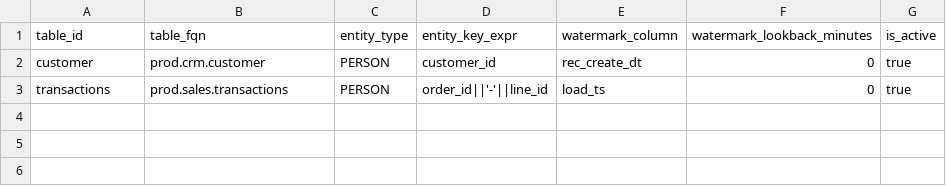
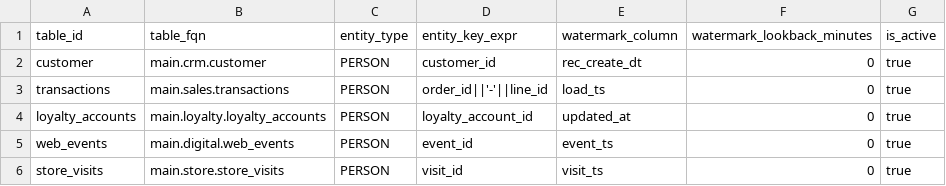
Before and after one commit to anilkulkarni87/sql-identity-resolution, a CSV file: metadata_samples/source_table.csv, drawn as a sheet.

Commit message:
Enhance documentation and metadata setup for IDR process; add new notebooks for loading metadata and smoke testing

```diff
--- a/metadata_samples/source_table.csv
+++ b/metadata_samples/source_table.csv
@@ -1,3 +1,6 @@
 table_id,table_fqn,entity_type,entity_key_expr,watermark_column,watermark_lookback_minutes,is_active
-customer,prod.crm.customer,PERSON,customer_id,rec_create_dt,0,true
-transactions,prod.sales.transactions,PERSON,order_id||'-'||line_id,load_ts,0,true
+customer,main.crm.customer,PERSON,customer_id,rec_create_dt,0,true
+transactions,main.sales.transactions,PERSON,order_id||'-'||line_id,load_ts,0,true
+loyalty_accounts,main.loyalty.loyalty_accounts,PERSON,loyalty_account_id,updated_at,0,true
+web_events,main.digital.web_events,PERSON,event_id,event_ts,0,true
+store_visits,main.store.store_visits,PERSON,visit_id,visit_ts,0,true
```
Also changed, not shown: 11 other files.
